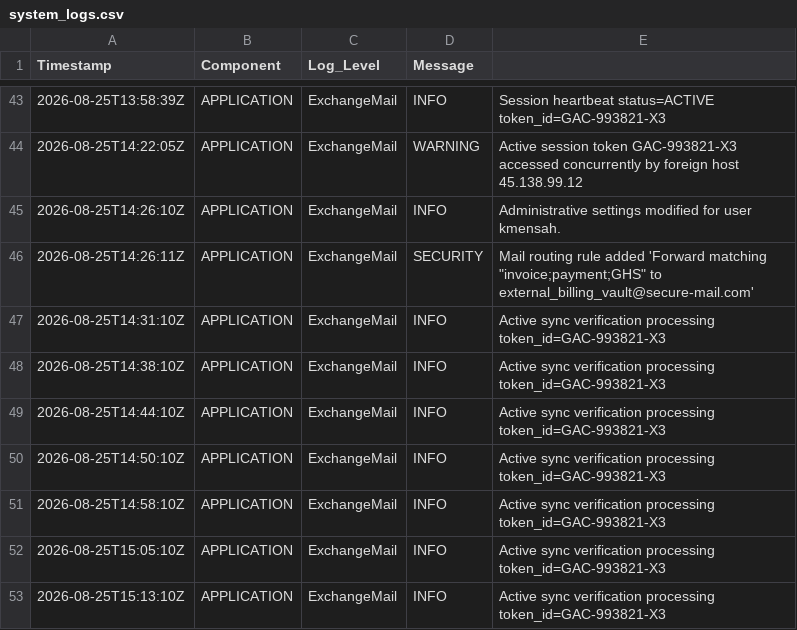
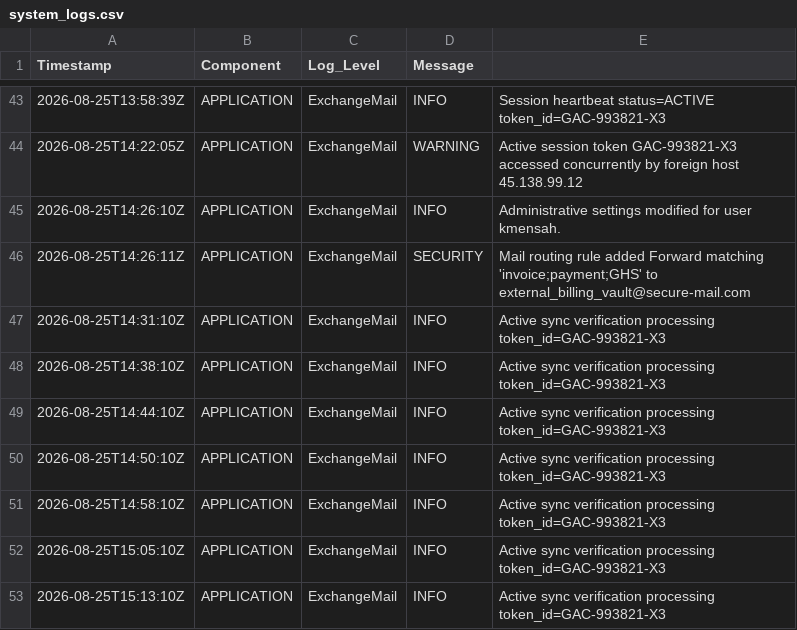
Before and after one commit to ElpeAJ/Ga-Central-Incident-Investigation, a CSV file: evidence/system_logs.csv, drawn as a sheet; only a part is shown, gaps mark what is left out.

Commit message:
Fix CSV quoting error in evidence/system_logs.csv (line 46) — remove illegal double quotes

```diff
--- a/evidence/system_logs.csv
+++ b/evidence/system_logs.csv
@@ -45,3 +45,3 @@ Timestamp,Component,Log_Level,Message
 2026-08-25T14:26:10Z, APPLICATION, ExchangeMail, INFO, Administrative settings modified for user kmensah.
-2026-08-25T14:26:11Z, APPLICATION, ExchangeMail, SECURITY, Mail routing rule added 'Forward matching "invoice;payment;GHS" to external_billing_vault@secure-mail.com'
+2026-08-25T14:26:11Z, APPLICATION, ExchangeMail, SECURITY, Mail routing rule added Forward matching 'invoice;payment;GHS' to external_billing_vault@secure-mail.com
 2026-08-25T14:31:10Z, APPLICATION, ExchangeMail, INFO, Active sync verification processing token_id=GAC-993821-X3
```
